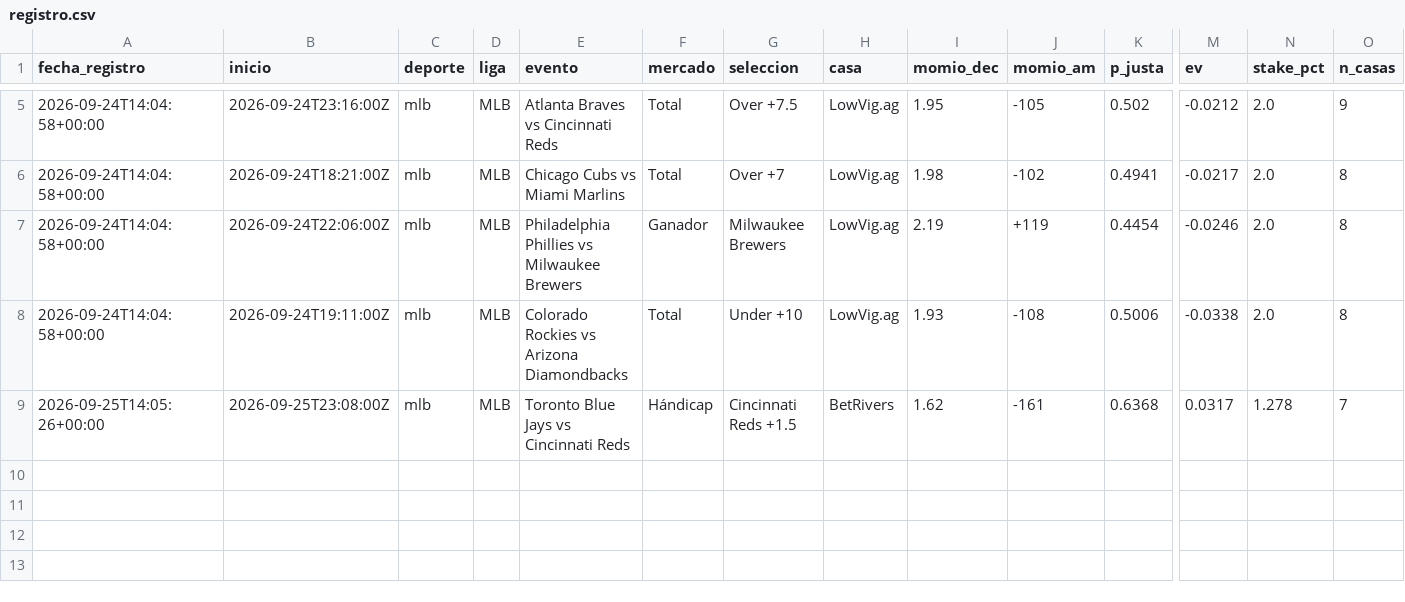
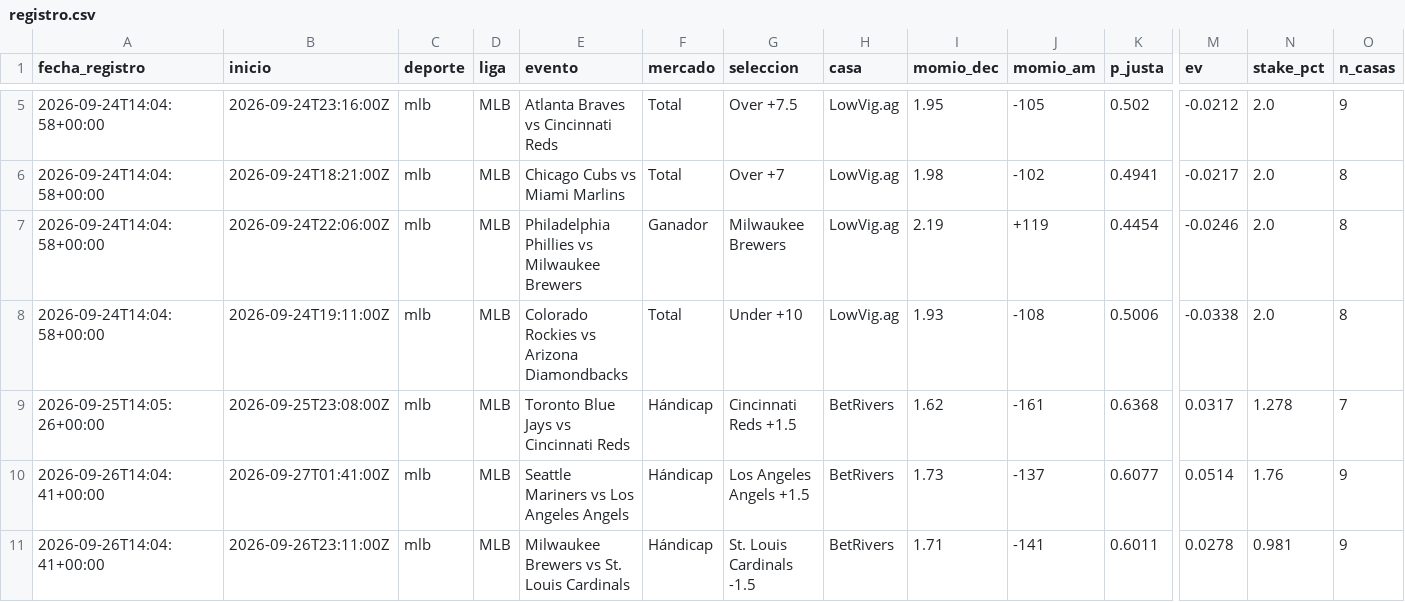
Before and after one commit to hectoralfonsog213-gif/pronosticos, a CSV file: datos/registro.csv, drawn as a sheet; only a part is shown, gaps mark what is left out; rows hold the shown columns only; the diff names each change by its address in the sheet, - before the commit and + after, or states it on an @@ line.

```diff
--- a/datos/registro.csv
+++ b/datos/registro.csv
+row 10: 2026-09-26T14:04:41+00:00 | 2026-09-27T01:41:00Z | mlb | MLB | Seattle Mariners vs Los Angeles Angels | Hándicap | Los Angeles Angels +1.5 | BetRivers | 1.73 | -137 | 0.6077 | 0.0514 | 1.76 | 9
+row 11: 2026-09-26T14:04:41+00:00 | 2026-09-26T23:11:00Z | mlb | MLB | Milwaukee Brewers vs St. Louis Cardinals | Hándicap | St. Louis Cardinals -1.5 | BetRivers | 1.71 | -141 | 0.6011 | 0.0278 | 0.981 | 9
```
Also changed, not shown: 5 other files.
